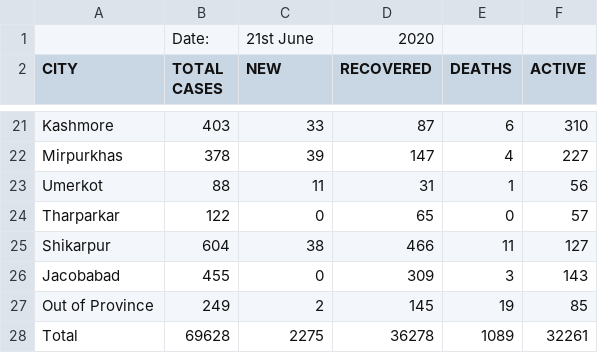
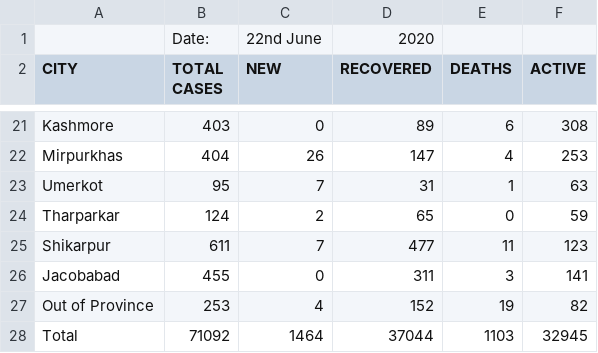
Before and after one commit to amantalreja/PAK-COVID, a CSV file: sindhmain.csv, drawn as a sheet; only a part is shown, gaps mark what is left out; the diff covers the shown part only; the diff names each change by its address in the sheet, - before the commit and + after, or states it on an @@ line.

```diff
--- a/sindhmain.csv
+++ b/sindhmain.csv
-C1 (NEW): 21st June
+C1 (NEW): 22nd June
-C21 (NEW): 33
+C21 (NEW): 0
-D21 (RECOVERED): 87
+D21 (RECOVERED): 89
-F21 (ACTIVE): 310
+F21 (ACTIVE): 308
-B22 (TOTAL CASES): 378
+B22 (TOTAL CASES): 404
-C22 (NEW): 39
+C22 (NEW): 26
-F22 (ACTIVE): 227
+F22 (ACTIVE): 253
-B23 (TOTAL CASES): 88
+B23 (TOTAL CASES): 95
-C23 (NEW): 11
+C23 (NEW): 7
-F23 (ACTIVE): 56
+F23 (ACTIVE): 63
-B24 (TOTAL CASES): 122
+B24 (TOTAL CASES): 124
-C24 (NEW): 0
+C24 (NEW): 2
-F24 (ACTIVE): 57
+F24 (ACTIVE): 59
-B25 (TOTAL CASES): 604
+B25 (TOTAL CASES): 611
-C25 (NEW): 38
+C25 (NEW): 7
-D25 (RECOVERED): 466
+D25 (RECOVERED): 477
-F25 (ACTIVE): 127
+F25 (ACTIVE): 123
-D26 (RECOVERED): 309
+D26 (RECOVERED): 311
-F26 (ACTIVE): 143
+F26 (ACTIVE): 141
-B27 (TOTAL CASES): 249
+B27 (TOTAL CASES): 253
-C27 (NEW): 2
+C27 (NEW): 4
-D27 (RECOVERED): 145
+D27 (RECOVERED): 152
-F27 (ACTIVE): 85
+F27 (ACTIVE): 82
-B28 (TOTAL CASES): 69628
+B28 (TOTAL CASES): 71092
-C28 (NEW): 2275
+C28 (NEW): 1464
-D28 (RECOVERED): 36278
+D28 (RECOVERED): 37044
-E28 (DEATHS): 1089
+E28 (DEATHS): 1103
-F28 (ACTIVE): 32261
+F28 (ACTIVE): 32945
```
Also changed, not shown: 2 added rows, 2 removed rows and 61 edited cells elsewhere in this file.
